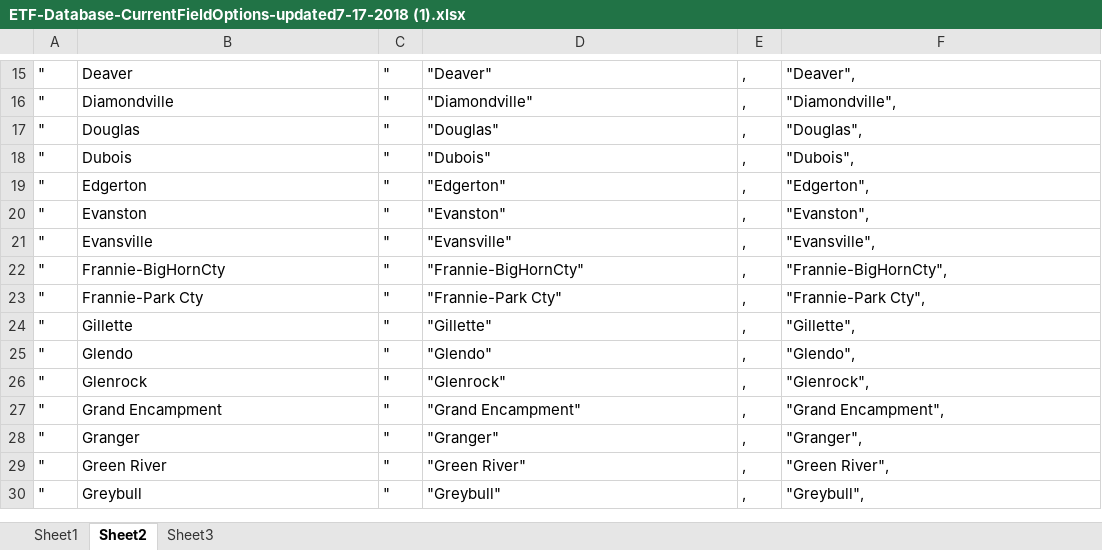
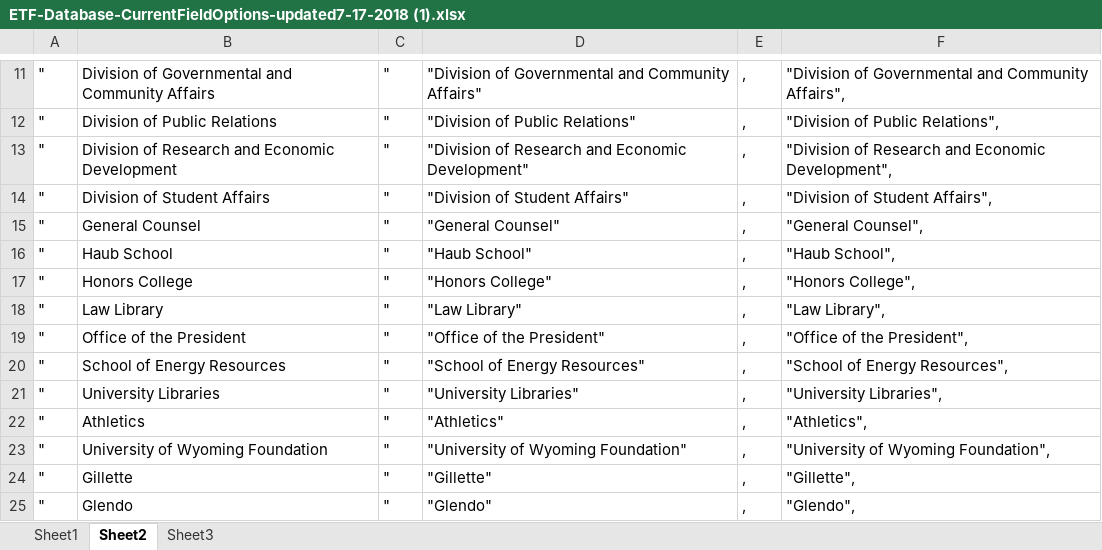
Before and after one commit to Jagadishbapa/Webapp, an Excel workbook: documentation/ETF-Database-CurrentFieldOptions-updated7-17-2018 (1).xlsx, sheet Sheet2, drawn as a sheet; only a part is shown, gaps mark what is left out; the shorter side is filled out with more unchanged rows; values as stored, in another font and other column widths than the file's, no borders; removed rows and columns are numbered as before the commit, all else as after; the diff covers the shown part only; the diff names each change by its address in the sheet, - before the commit and + after, or states it on an @@ line.

```diff
--- a/documentation/ETF-Database-CurrentFieldOptions-updated7-17-2018 (1).xlsx (sheet Sheet2)
+++ b/documentation/ETF-Database-CurrentFieldOptions-updated7-17-2018 (1).xlsx (sheet Sheet2)
-B11: Deaver
+B11: Division of Governmental and Community Affairs
-D11: "Deaver"
+D11: "Division of Governmental and Community Affairs"
-F11: "Deaver",
+F11: "Division of Governmental and Community Affairs",
-B12: Diamondville
+B12: Division of Public Relations
-D12: "Diamondville"
+D12: "Division of Public Relations"
-F12: "Diamondville",
+F12: "Division of Public Relations",
+row 13: " | Division of Research and Economic Development | " | "Division of Research and Economic Development" | , | "Division of Research and Economic Development",
+row 14: " | Division of Student Affairs | " | "Division of Student Affairs" | , | "Division of Student Affairs",
-B15: Douglas
+B15: General Counsel
-D15: "Douglas"
+D15: "General Counsel"
-F15: "Douglas",
+F15: "General Counsel",
-B16: Dubois
+B16: Haub School
-D16: "Dubois"
+D16: "Haub School"
-F16: "Dubois",
+F16: "Haub School",
-B17: Edgerton
+B17: Honors College
-D17: "Edgerton"
+D17: "Honors College"
-F17: "Edgerton",
+F17: "Honors College",
+row 18: " | Law Library | " | "Law Library" | , | "Law Library",
+row 19: " | Office of the President | " | "Office of the President" | , | "Office of the President",
+row 20: " | School of Energy Resources | " | "School of Energy Resources" | , | "School of Energy Resources",
-B21: Evanston
+B21: University Libraries
-D21: "Evanston"
+D21: "University Libraries"
-F21: "Evanston",
+F21: "University Libraries",
-B22: Evansville
+B22: Athletics
-D22: "Evansville"
+D22: "Athletics"
-F22: "Evansville",
+F22: "Athletics",
-B23: Frannie-BigHornCty
+B23: University of Wyoming Foundation
-D23: "Frannie-BigHornCty"
+D23: "University of Wyoming Foundation"
-F23: "Frannie-BigHornCty",
+F23: "University of Wyoming Foundation",
-row 23: " | Frannie-Park Cty | " | "Frannie-Park Cty" | , | "Frannie-Park Cty",
```
Also changed, not shown: 1 added row, 5 removed rows and 27 edited cells elsewhere in this sheet, documentation/Data fields-updated.xlsx, 7 other files.
